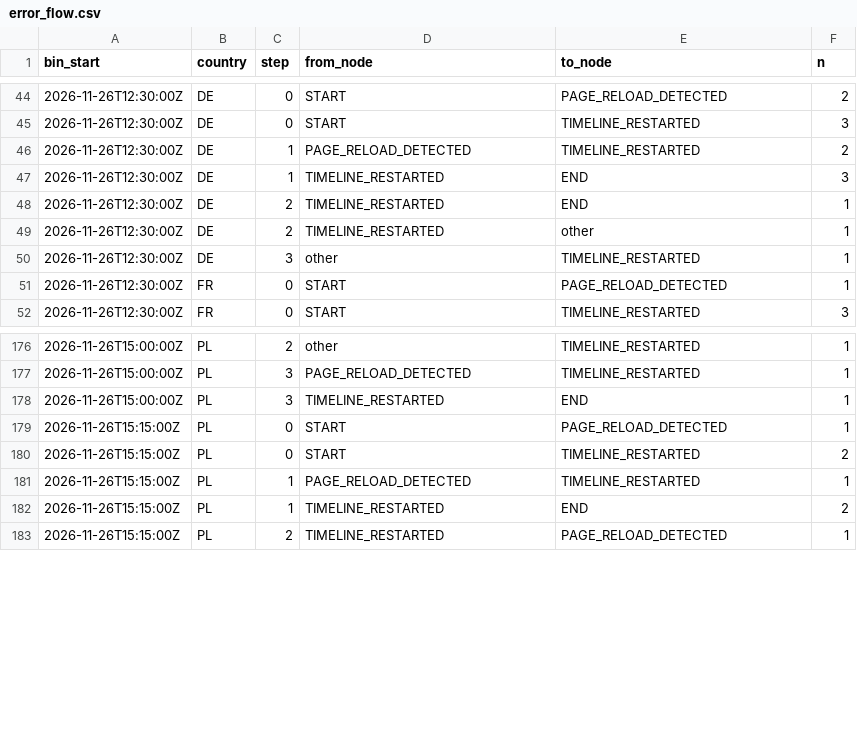
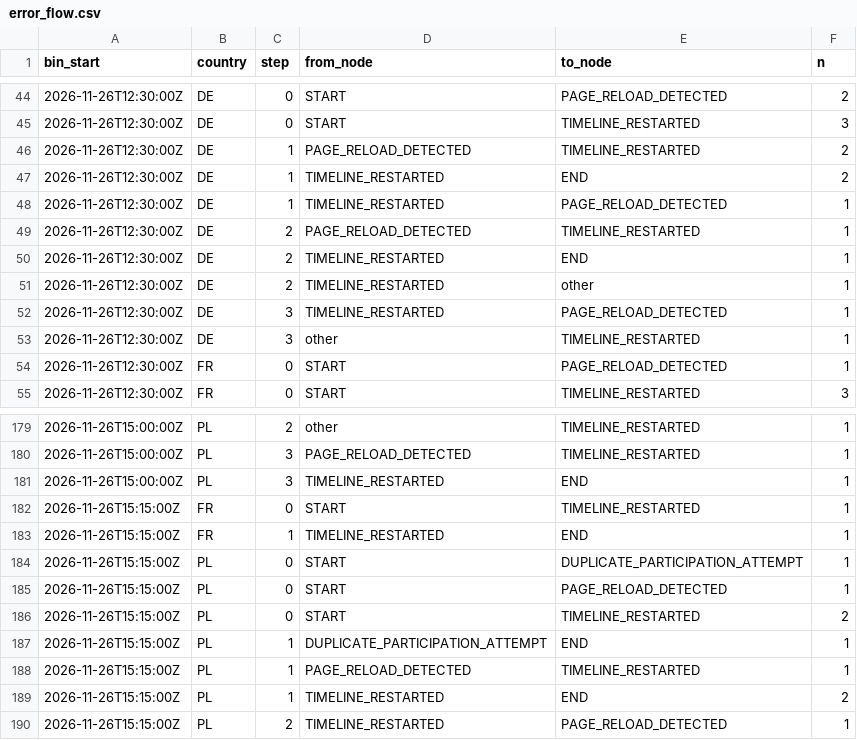
Before and after one commit to btrantruong/preferfeed-status, a CSV file: data/error_flow.csv, drawn as a sheet; only a part is shown, gaps mark what is left out.

```diff
--- a/data/error_flow.csv
+++ b/data/error_flow.csv
@@ -46,5 +46,8 @@ bin_start,country,step,from_node,to_node,n
 2026-11-26T12:30:00Z,DE,1,PAGE_RELOAD_DETECTED,TIMELINE_RESTARTED,2
-2026-11-26T12:30:00Z,DE,1,TIMELINE_RESTARTED,END,3
+2026-11-26T12:30:00Z,DE,1,TIMELINE_RESTARTED,END,2
+2026-11-26T12:30:00Z,DE,1,TIMELINE_RESTARTED,PAGE_RELOAD_DETECTED,1
+2026-11-26T12:30:00Z,DE,2,PAGE_RELOAD_DETECTED,TIMELINE_RESTARTED,1
 2026-11-26T12:30:00Z,DE,2,TIMELINE_RESTARTED,END,1
 2026-11-26T12:30:00Z,DE,2,TIMELINE_RESTARTED,other,1
+2026-11-26T12:30:00Z,DE,3,TIMELINE_RESTARTED,PAGE_RELOAD_DETECTED,1
 2026-11-26T12:30:00Z,DE,3,other,TIMELINE_RESTARTED,1
@@ -178,4 +181,8 @@ bin_start,country,step,from_node,to_node,n
 2026-11-26T15:00:00Z,PL,3,TIMELINE_RESTARTED,END,1
+2026-11-26T15:15:00Z,FR,0,START,TIMELINE_RESTARTED,1
+2026-11-26T15:15:00Z,FR,1,TIMELINE_RESTARTED,END,1
+2026-11-26T15:15:00Z,PL,0,START,DUPLICATE_PARTICIPATION_ATTEMPT,1
 2026-11-26T15:15:00Z,PL,0,START,PAGE_RELOAD_DETECTED,1
 2026-11-26T15:15:00Z,PL,0,START,TIMELINE_RESTARTED,2
+2026-11-26T15:15:00Z,PL,1,DUPLICATE_PARTICIPATION_ATTEMPT,END,1
 2026-11-26T15:15:00Z,PL,1,PAGE_RELOAD_DETECTED,TIMELINE_RESTARTED,1
```
Also changed, not shown: data/algo_calls.csv, data/requests_hist.csv, 13 other files.
